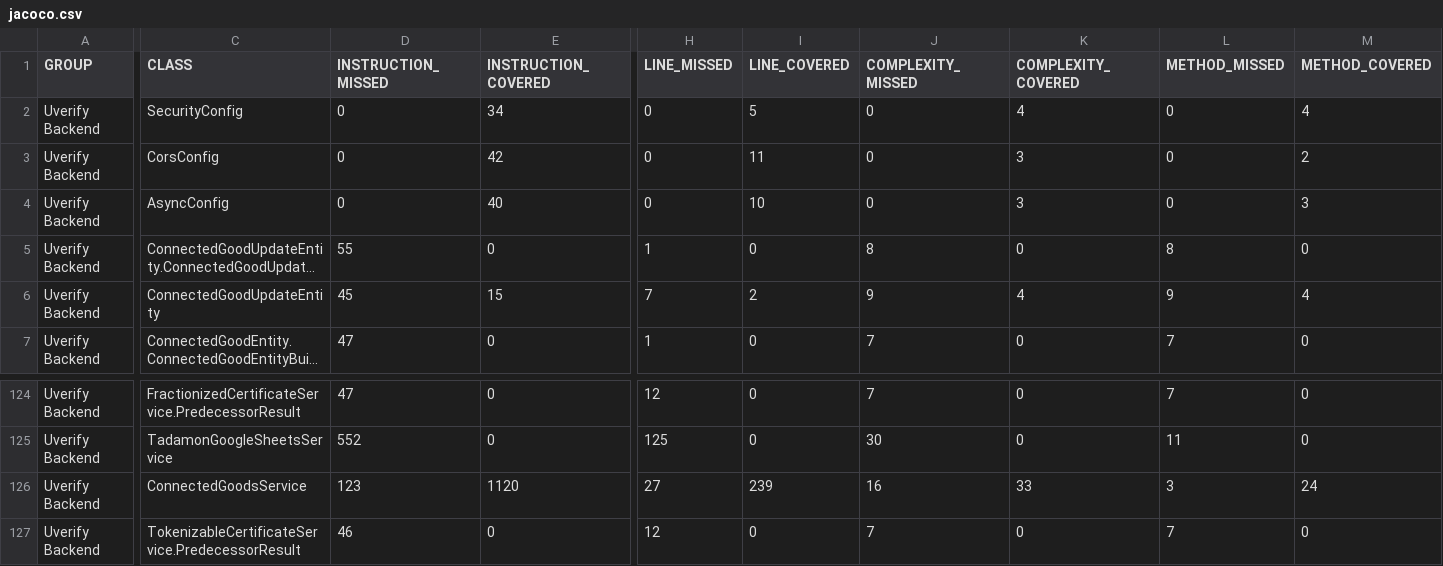
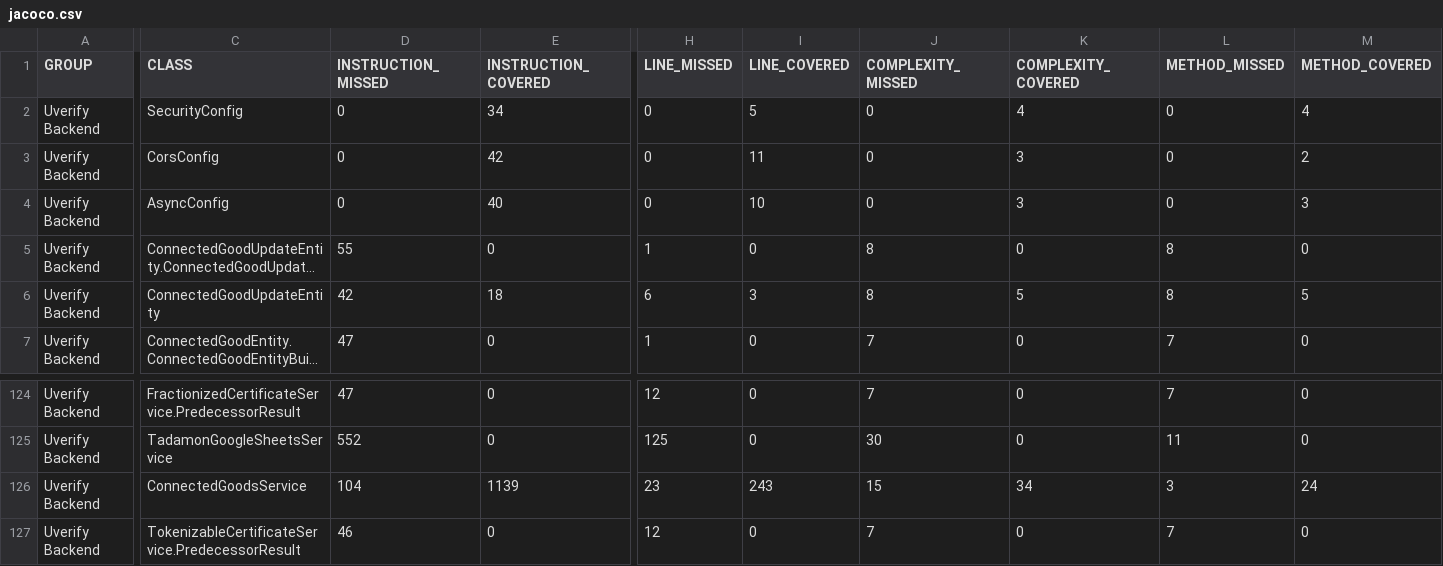
Before and after one commit to UVerify-io/uverify-backend, a CSV file: coverage-report/jacoco.csv, drawn as a sheet; only a part is shown, gaps mark what is left out; long unchanged cells end in …; the diff covers the shown part only; the diff names each change by its address in the sheet, - before the commit and + after, or states it on an @@ line.

```diff
--- a/coverage-report/jacoco.csv
+++ b/coverage-report/jacoco.csv
-D6 (INSTRUCTION_MISSED): 45
+D6 (INSTRUCTION_MISSED): 42
-E6 (INSTRUCTION_COVERED): 15
+E6 (INSTRUCTION_COVERED): 18
-H6 (LINE_MISSED): 7
+H6 (LINE_MISSED): 6
-I6 (LINE_COVERED): 2
+I6 (LINE_COVERED): 3
-J6 (COMPLEXITY_MISSED): 9
+J6 (COMPLEXITY_MISSED): 8
-K6 (COMPLEXITY_COVERED): 4
+K6 (COMPLEXITY_COVERED): 5
-L6 (METHOD_MISSED): 9
+L6 (METHOD_MISSED): 8
-M6 (METHOD_COVERED): 4
+M6 (METHOD_COVERED): 5
-D126 (INSTRUCTION_MISSED): 123
+D126 (INSTRUCTION_MISSED): 104
-E126 (INSTRUCTION_COVERED): 1120
+E126 (INSTRUCTION_COVERED): 1139
-H126 (LINE_MISSED): 27
+H126 (LINE_MISSED): 23
-I126 (LINE_COVERED): 239
+I126 (LINE_COVERED): 243
-J126 (COMPLEXITY_MISSED): 16
+J126 (COMPLEXITY_MISSED): 15
-K126 (COMPLEXITY_COVERED): 33
+K126 (COMPLEXITY_COVERED): 34
```
Also changed, not shown: 2 edited cells elsewhere in this file, 14 other files.
